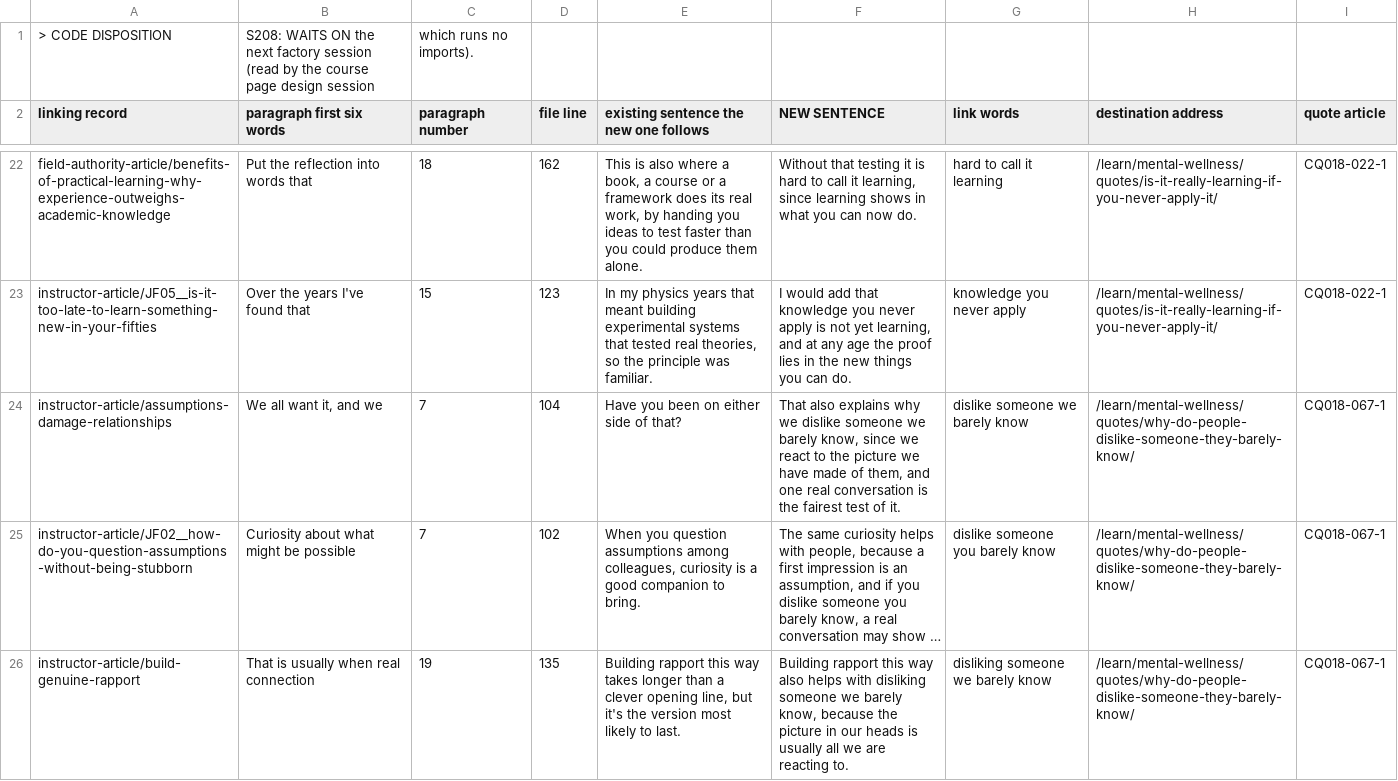
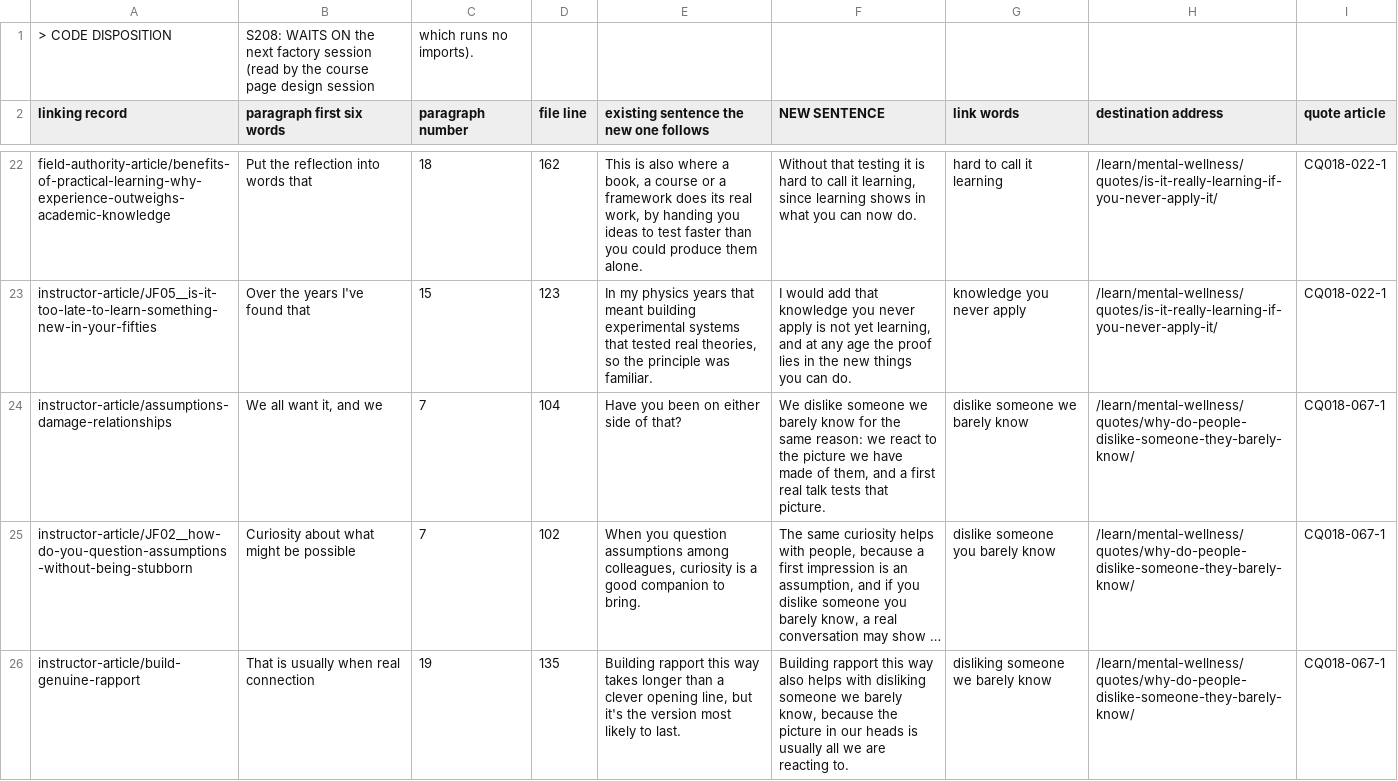
Before and after one commit to kain-ramsay/achology-channel, a CSV file: FROM Chat/ATTACHMENT__Inbound_Link_Sentences_For_The_Fifteen_Rewritten_Quote_Articles_On_Learning_Assumptions_And_Empathy_S453.csv, drawn as a sheet; only a part is shown, gaps mark what is left out; long unchanged cells end in …; the diff covers the shown part only; the diff names each change by its address in the sheet, - before the commit and + after, or states it on an @@ line.

```diff
--- a/FROM Chat/ATTACHMENT__Inbound_Link_Sentences_For_The_Fifteen_Rewritten_Quote_Articles_On_Learning_Assumptions_And_Empathy_S453.csv
+++ b/FROM Chat/ATTACHMENT__Inbound_Link_Sentences_For_The_Fifteen_Rewritten_Quote_Articles_On_Learning_Assumptions_And_Empathy_S453.csv
-F24 (NEW SENTENCE): That also explains why we dislike someone we barely know, since we react to the picture we have made of them, and one real conversation is the fairest test of it.
+F24 (NEW SENTENCE): We dislike someone we barely know for the same reason: we react to the picture we have made of them, and a first real talk tests that picture.
```
Also changed, not shown: 2 removed rows and 6 edited cells elsewhere in this file, FROM Chat/ATTACHMENT__Inbound_Link_Sentences_For_The_Fifteen_Rewritten_Quote_Articles_On_Being_Yourself_Confidence_And_Conformity_S453.csv, FROM Chat/ATTACHMENT__Inbound_Link_Sentences_For_The_Fifteen_Rewritten_Quote_Articles_On_Beliefs_Fear_And_Bias_S453.csv, 4 other files.
